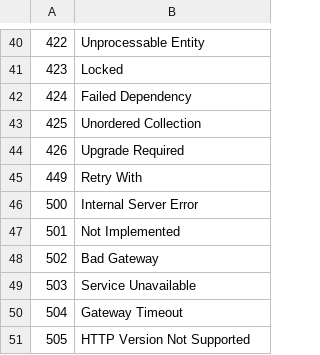
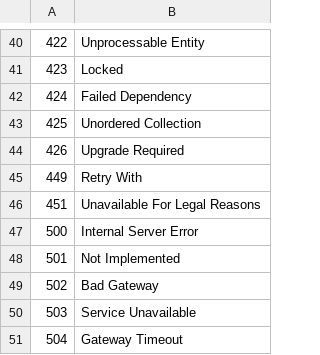
Before and after one commit to ilstar/http_status_code, a CSV file: status_code.csv, drawn as a sheet; only a part is shown, gaps mark what is left out; the shorter side is filled out with more unchanged rows.

Commit message:
Update status_code.csv
Added HTTP Code 451

https://developer.mozilla.org/en-US/docs/Web/HTTP/Status/451

```diff
--- a/status_code.csv
+++ b/status_code.csv
@@ -45,2 +45,3 @@
 449,Retry With
+451,Unavailable For Legal Reasons
 500,Internal Server Error
```
